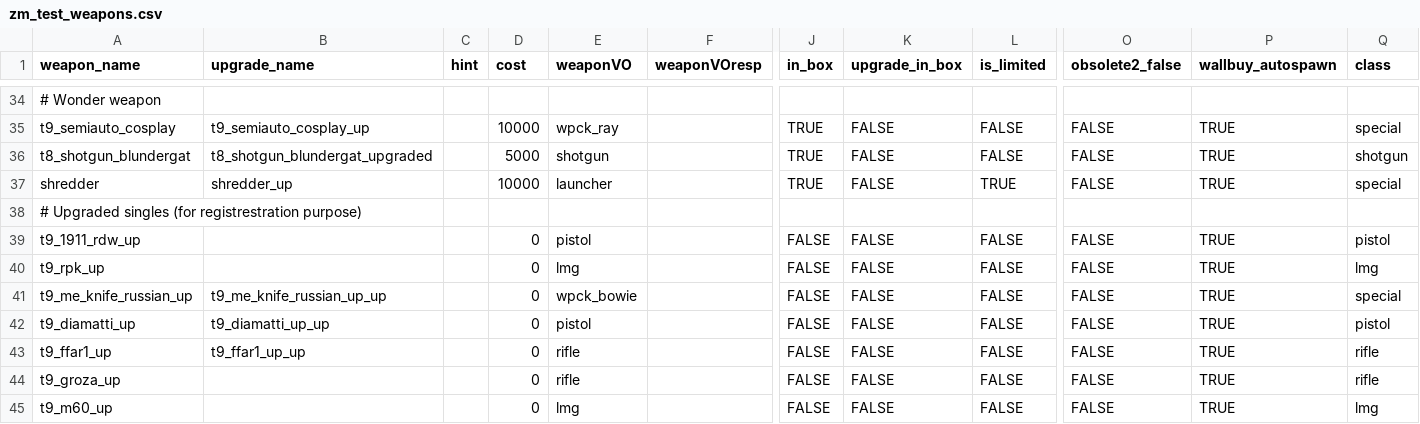
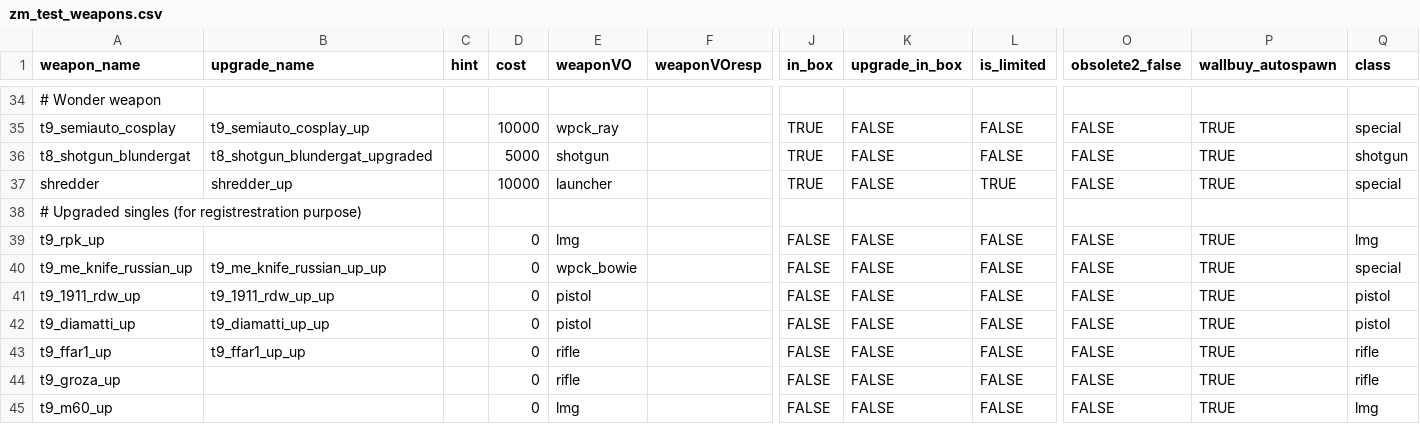
Before and after one commit to t7-reapy/t7_workspace, a CSV file: usermaps/zm_ai_test/gamedata/weapons/zm/zm_test_weapons.csv, drawn as a sheet; only a part is shown, gaps mark what is left out; removed rows and columns are numbered as before the commit, all else as after; rows hold the shown columns only; the diff names each change by its address in the sheet, - before the commit and + after, or states it on an @@ line.

Commit message:
feat(pap): add M1911 second upgrade

```diff
--- a/usermaps/zm_ai_test/gamedata/weapons/zm/zm_test_weapons.csv
+++ b/usermaps/zm_ai_test/gamedata/weapons/zm/zm_test_weapons.csv
-row 39: t9_1911_rdw_up |  |  | 0 | pistol |  | FALSE | FALSE | FALSE | FALSE | TRUE | pistol
+row 41: t9_1911_rdw_up | t9_1911_rdw_up_up |  | 0 | pistol |  | FALSE | FALSE | FALSE | FALSE | TRUE | pistol
```
Also changed, not shown: 21 other files.
